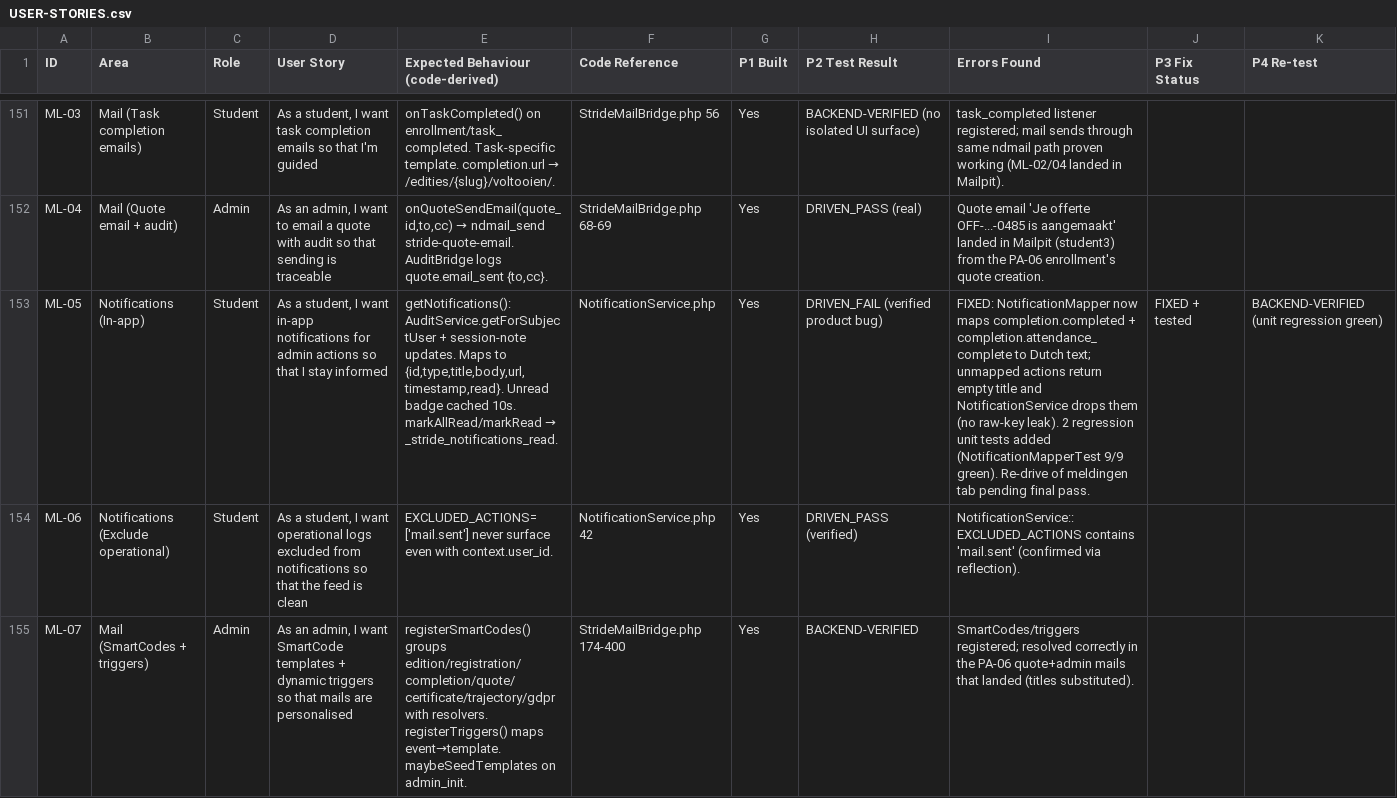
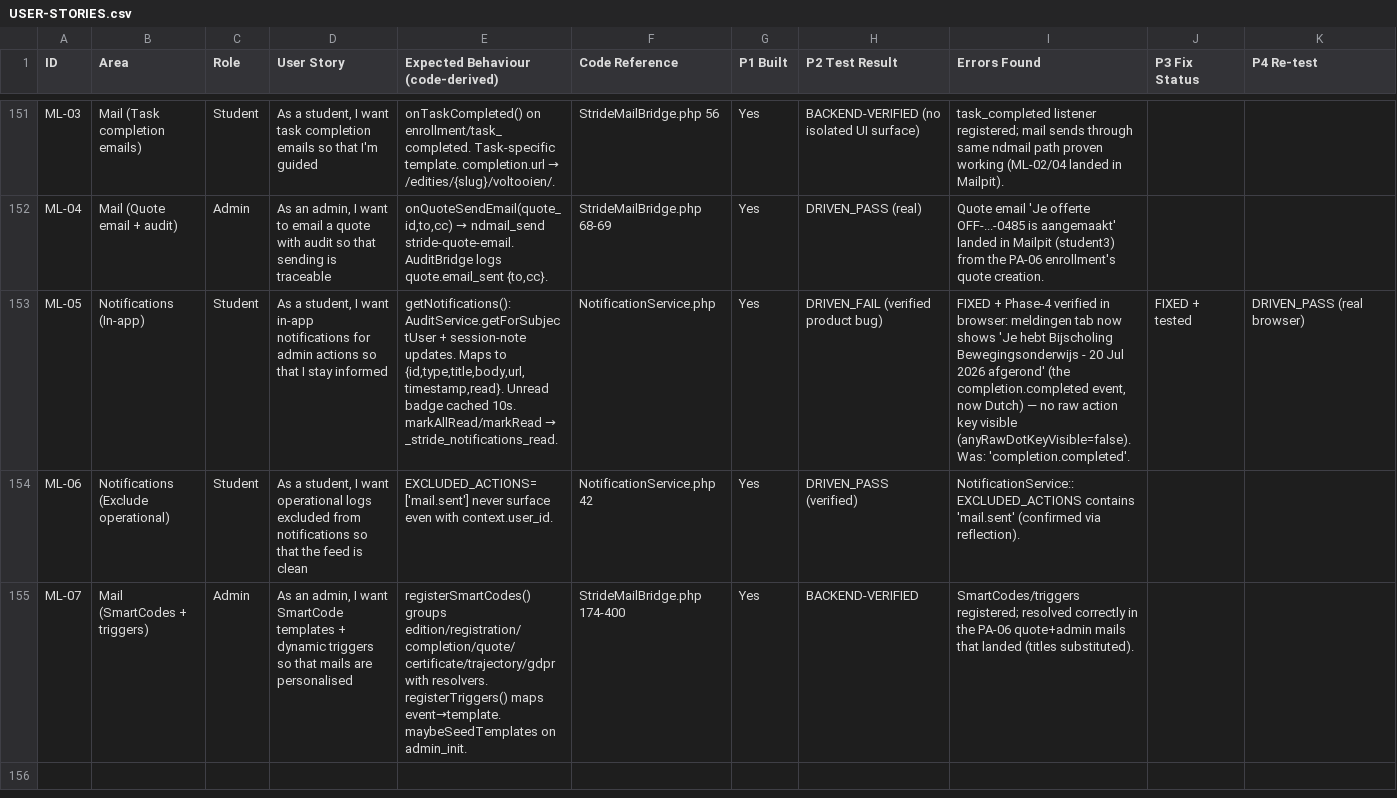
Before and after one commit to netdust/stridelms, a CSV file: docs/architecture/USER-STORIES.csv, drawn as a sheet; only a part is shown, gaps mark what is left out; the diff names each change by its address in the sheet, - before the commit and + after, or states it on an @@ line.

```diff
--- a/docs/architecture/USER-STORIES.csv
+++ b/docs/architecture/USER-STORIES.csv
-I153 (Errors Found): FIXED: NotificationMapper now maps completion.completed + completion.attendance_complete to Dutch text; unmapped actions return empty title and NotificationService drops them (no raw-key leak). 2 regression unit tests added (NotificationMapperTest 9/9 green). Re-drive of meldingen tab pending final pass.
+I153 (Errors Found): FIXED + Phase-4 verified in browser: meldingen tab now shows 'Je hebt Bijscholing Bewegingsonderwijs - 20 Jul 2026 afgerond' (the completion.completed event, now Dutch) — no raw action key visible (anyRawDotKeyVisible=false). Was: 'completion.completed'.
-K153 (P4 Re-test): BACKEND-VERIFIED (unit regression green)
+K153 (P4 Re-test): DRIVEN_PASS (real browser)
```
